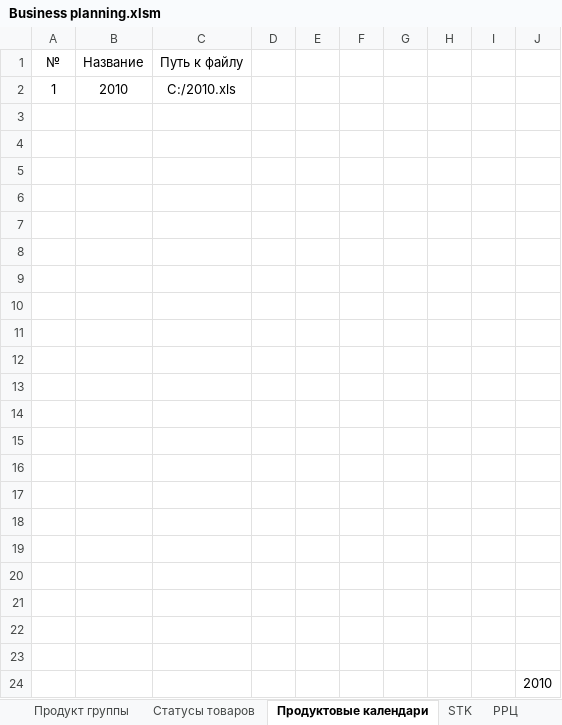
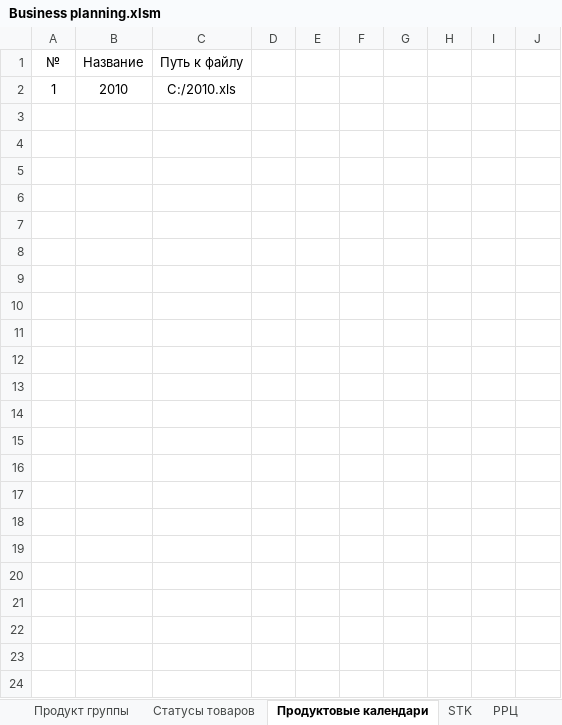
Before and after one commit to AlexeyZheltov/BPA, an Excel workbook: BPA/Business planning.xlsm, sheet Продуктовые календари, drawn as a sheet; values as stored, in another font and other column widths than the file's, no borders; table styles not drawn; the diff names each change by its address in the sheet, - before the commit and + after, or states it on an @@ line.

```diff
--- a/BPA/Business planning.xlsm (sheet Продуктовые календари)
+++ b/BPA/Business planning.xlsm (sheet Продуктовые календари)
-row 3: (empty)
-row 4: (empty)
-row 5: (empty)
-row 6: (empty)
-row 7: (empty)
-row 8: (empty)
-row 9: (empty)
-row 10: (empty)
-row 11: (empty)
-row 12: (empty)
-row 13: (empty)
-row 14: (empty)
-row 15: (empty)
-row 16: (empty)
-row 17: (empty)
-row 18: (empty)
-row 19: (empty)
-row 20: (empty)
-row 21: (empty)
-row 22: (empty)
-row 23: (empty)
-row 24:  |  |  |  |  |  |  |  |  | 2010
```
Also changed, not shown: sheet Товары, sheet Эксклюзивность, sheet Бюджетные курсы, sheet Статусы товаров.
